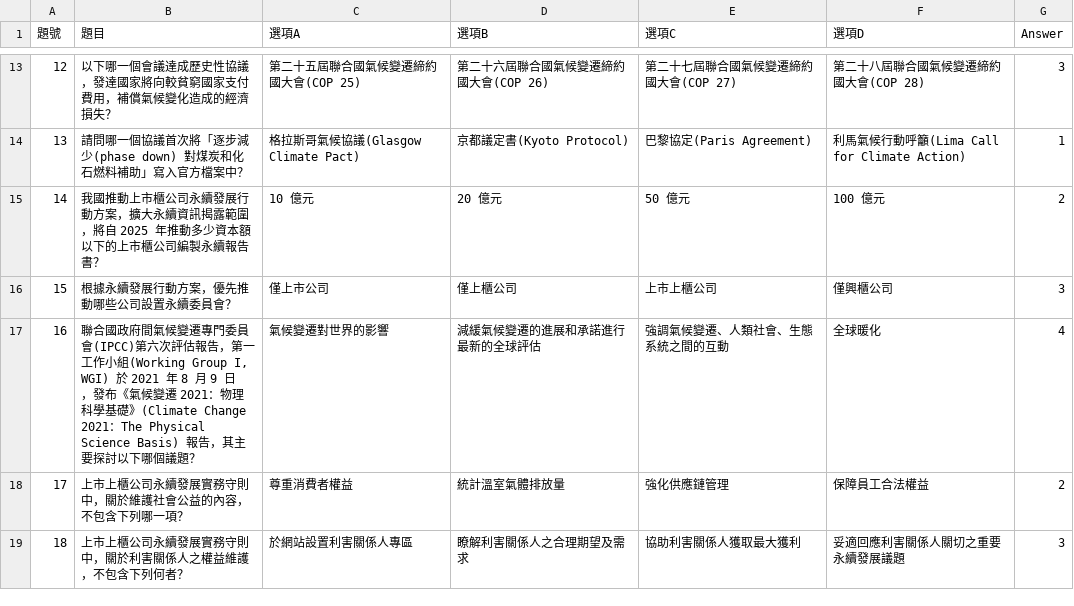
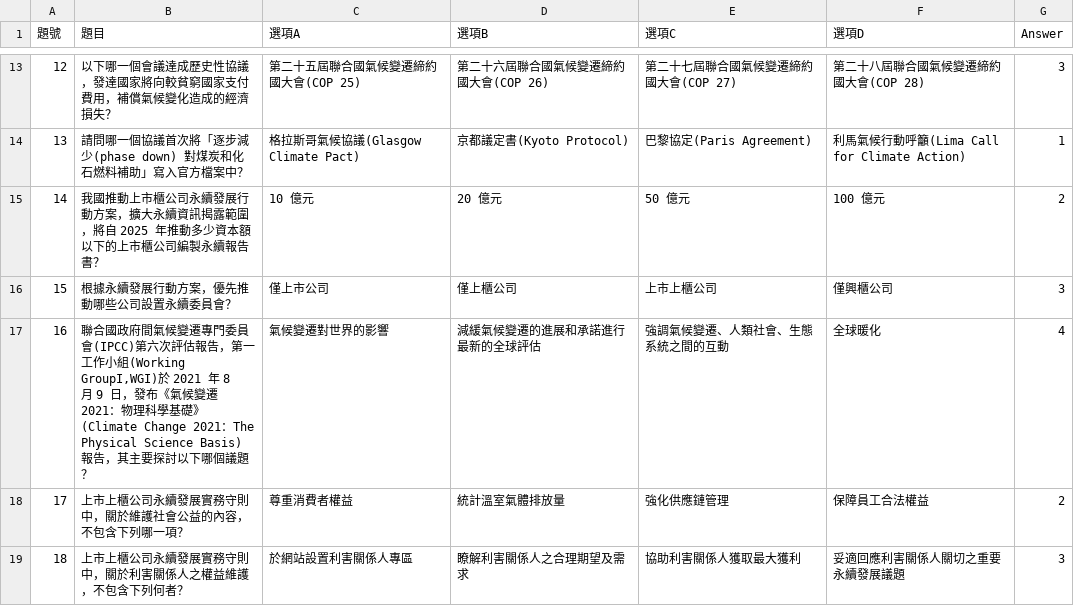
Before and after one commit to Kaohh77/ESGEXAM, a CSV file: questions.csv, drawn as a sheet; only a part is shown, gaps mark what is left out.

Commit message:
Add files via upload

```diff
--- a/questions.csv
+++ b/questions.csv
@@ -16,3 +16,3 @@
 15,根據永續發展行動方案，優先推動哪些公司設置永續委員會？,僅上市公司,僅上櫃公司,上市上櫃公司,僅興櫃公司,3
-16,"聯合國政府間氣候變遷專門委員會(IPCC)第六次評估報告，第一工作小組(Working Group I, WGI)  於 2021 年 8 月 9 日，發布《氣候變遷 2021：物理科學基礎》(Climate Change 2021：The  Physical Science Basis) 報告，其主要探討以下哪個議題？",氣候變遷對世界的影響,減緩氣候變遷的進展和承諾進行最新的全球評估,強調氣候變遷、人類社會、生態系統之間的互動,全球暖化,4
+16,"聯合國政府間氣候變遷專門委員會(IPCC)第六次評估報告，第一工作小組(Working GroupI,WGI)於 2021 年 8 月 9 日，發布《氣候變遷 2021：物理科學基礎》(Climate Change 2021：The  Physical Science Basis) 報告，其主要探討以下哪個議題？",氣候變遷對世界的影響,減緩氣候變遷的進展和承諾進行最新的全球評估,強調氣候變遷、人類社會、生態系統之間的互動,全球暖化,4
 17,上市上櫃公司永續發展實務守則中，關於維護社會公益的內容，不包含下列哪一項？,尊重消費者權益,統計溫室氣體排放量,強化供應鏈管理,保障員工合法權益,2
```
